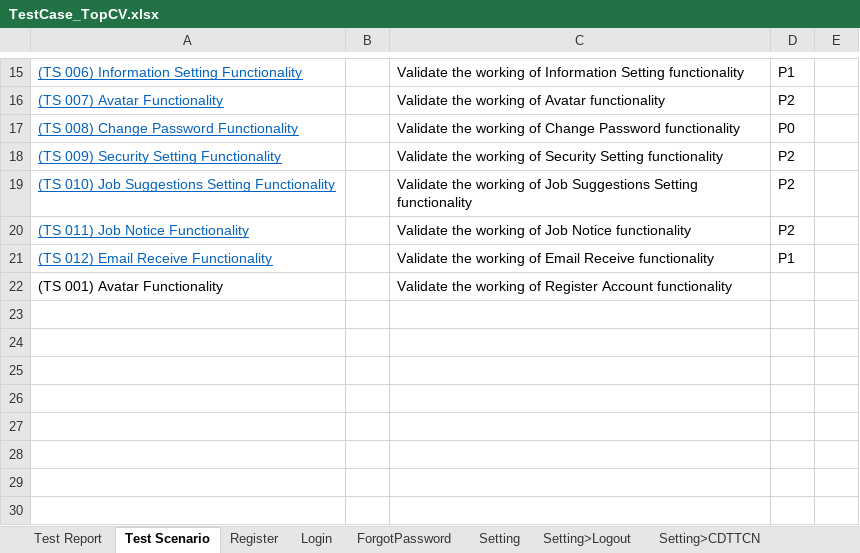
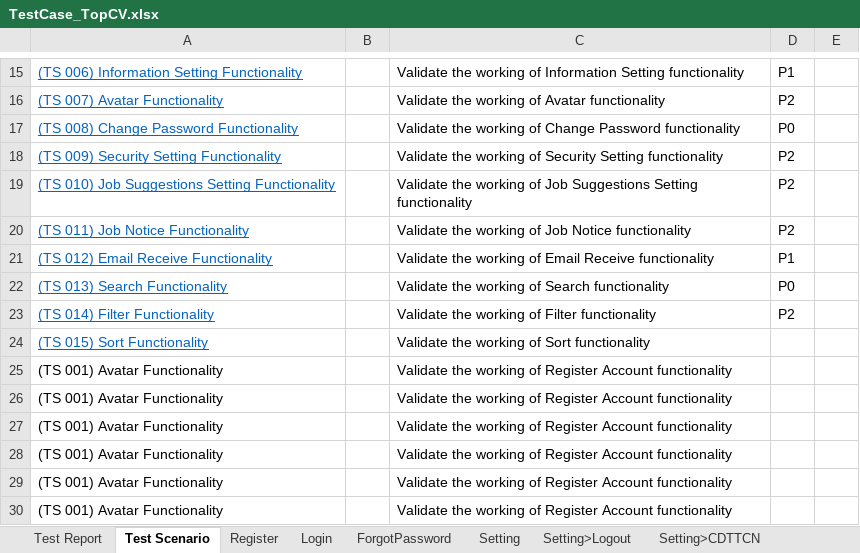
Before and after one commit to HuyDapDa/TestTopCV, an Excel workbook: TestCase_TopCV.xlsx, sheet Test Scenario, drawn as a sheet; only a part is shown, gaps mark what is left out; values as stored, in another font and other column widths than the file's, no borders; the diff names each change by its address in the sheet, - before the commit and + after, or states it on an @@ line.

```diff
--- a/TestCase_TopCV.xlsx (sheet Test Scenario)
+++ b/TestCase_TopCV.xlsx (sheet Test Scenario)
+row 22: (TS 013) Search Functionality |  | Validate the working of Search functionality | P0
+row 23: (TS 014) Filter Functionality |  | Validate the working of Filter functionality | P2
+row 24: (TS 015) Sort Functionality |  | Validate the working of Sort functionality
+row 25: (TS 001) Avatar Functionality |  | Validate the working of Register Account functionality
+row 26: (TS 001) Avatar Functionality |  | Validate the working of Register Account functionality
+row 27: (TS 001) Avatar Functionality |  | Validate the working of Register Account functionality
+row 28: (TS 001) Avatar Functionality |  | Validate the working of Register Account functionality
+row 29: (TS 001) Avatar Functionality |  | Validate the working of Register Account functionality
```
Also changed, not shown: sheet Setting>EmailReceive, sheet Setting>JobNotice, other sheet tabs.
